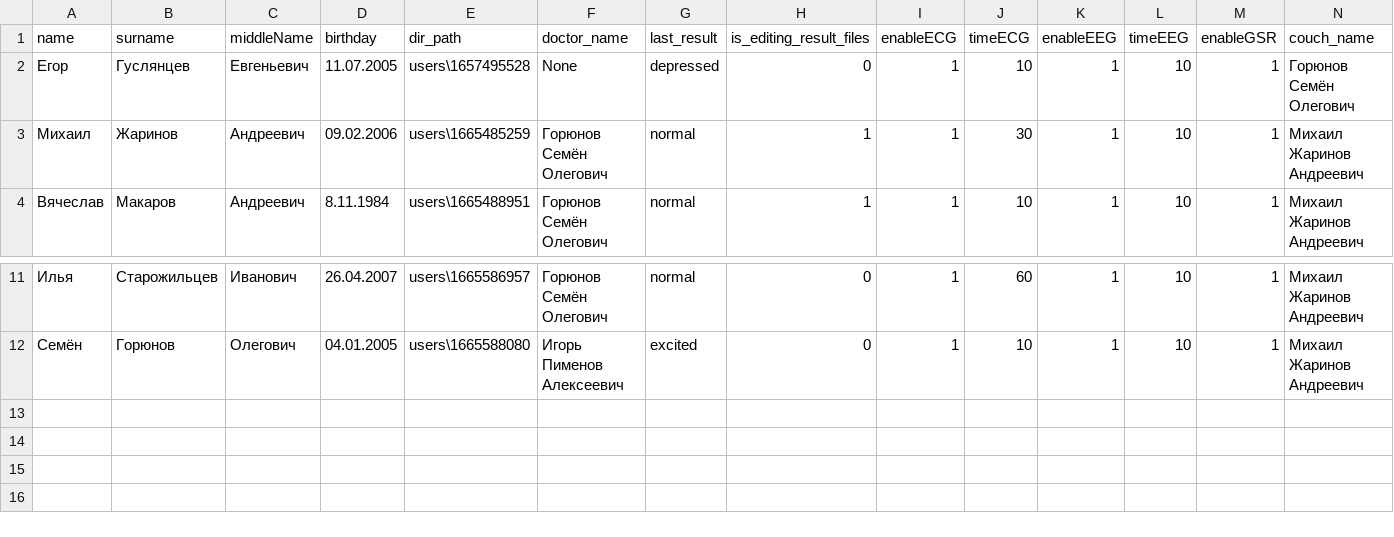
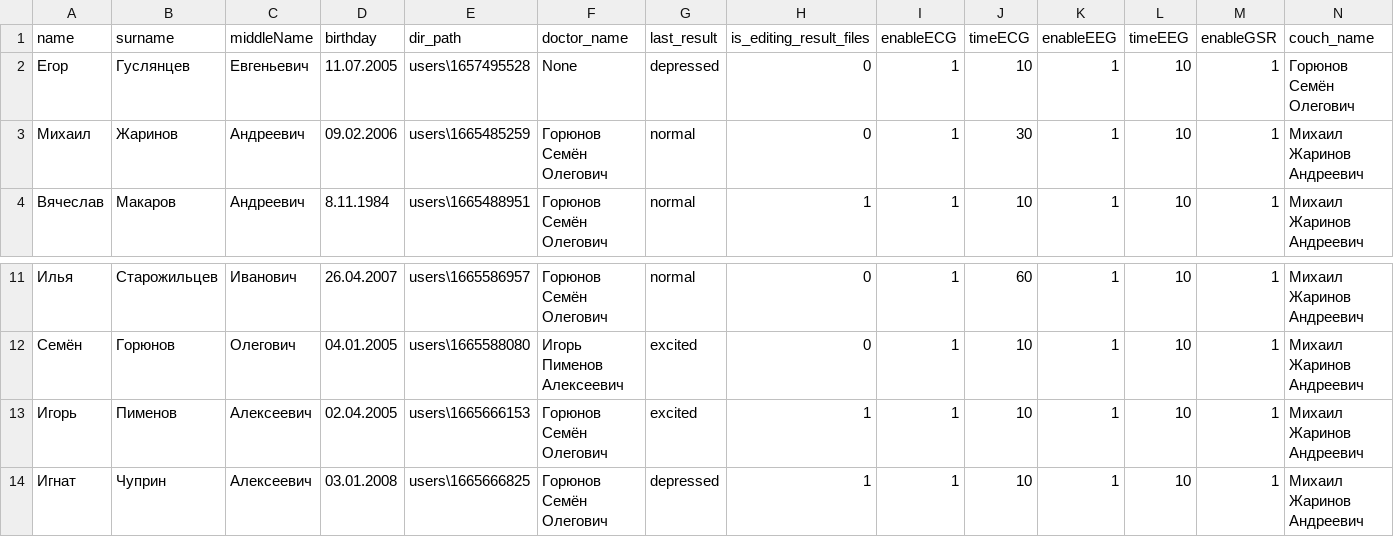
Before and after one commit to egorguslyan/kvantoriada, a CSV file: users.csv, drawn as a sheet; only a part is shown, gaps mark what is left out.

```diff
--- a/users.csv
+++ b/users.csv
@@ -2,3 +2,3 @@ name,surname,middleName,birthday,dir_path,doctor_name,last_result,is_editing_res
 Егор,Гуслянцев,Евгеньевич,11.07.2005,users\1657495528,None,depressed,0,1,10,1,10,1,Горюнов Семён Олегович
-Михаил,Жаринов,Андреевич,09.02.2006,users\1665485259,Горюнов Семён Олегович,normal,1,1,30,1,10,1,Михаил Жаринов Андреевич
+Михаил,Жаринов,Андреевич,09.02.2006,users\1665485259,Горюнов Семён Олегович,normal,0,1,30,1,10,1,Михаил Жаринов Андреевич
 Вячеслав,Макаров,Андреевич,8.11.1984,users\1665488951,Горюнов Семён Олегович,normal,1,1,10,1,10,1,Михаил Жаринов Андреевич
@@ -12 +12,3 @@ name,surname,middleName,birthday,dir_path,doctor_name,last_result,is_editing_res
 Семён,Горюнов,Олегович,04.01.2005,users\1665588080,Игорь Пименов Алексеевич,excited,0,1,10,1,10,1,Михаил Жаринов Андреевич
+Игорь,Пименов,Алексеевич,02.04.2005,users\1665666153,Горюнов Семён Олегович,excited,1,1,10,1,10,1,Михаил Жаринов Андреевич
+Игнат,Чуприн,Алексеевич,03.01.2008,users\1665666825,Горюнов Семён Олегович,depressed,1,1,10,1,10,1,Михаил Жаринов Андреевич
```
Also changed, not shown: 11 other files.
